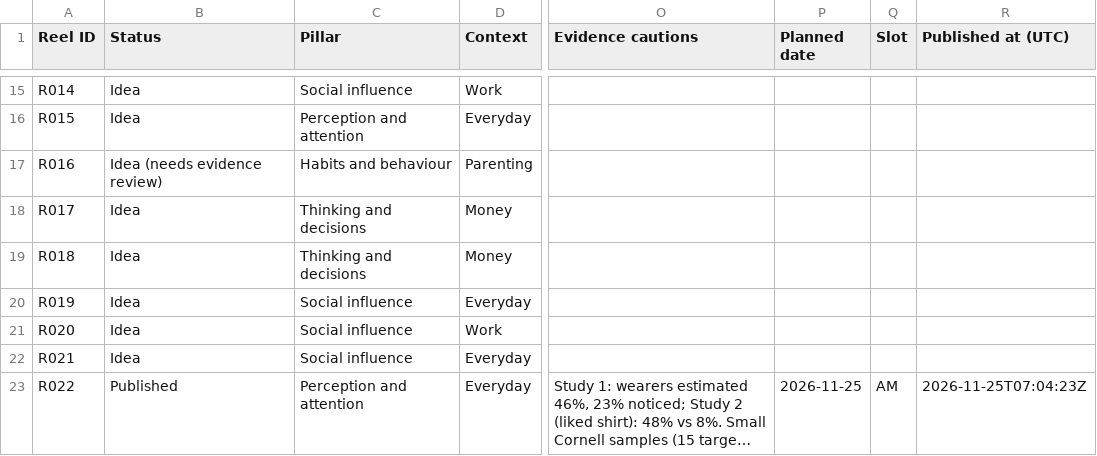
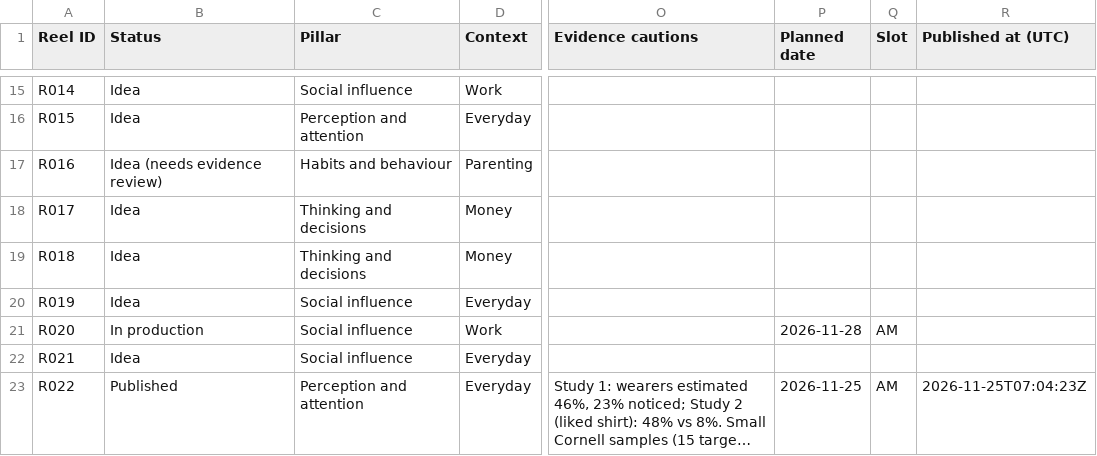
Before and after one commit to namratagiri-alt/behind-the-behavior-reels, a CSV file: tracker.csv, drawn as a sheet; only a part is shown, gaps mark what is left out; long unchanged cells end in …; the diff names each change by its address in the sheet, - before the commit and + after, or states it on an @@ line.

```diff
--- a/tracker.csv
+++ b/tracker.csv
-B21 (Status): Idea
+B21 (Status): In production
-P21 (Planned date): (empty)
+P21 (Planned date): 2026-11-28
-Q21 (Slot): (empty)
+Q21 (Slot): AM
```
